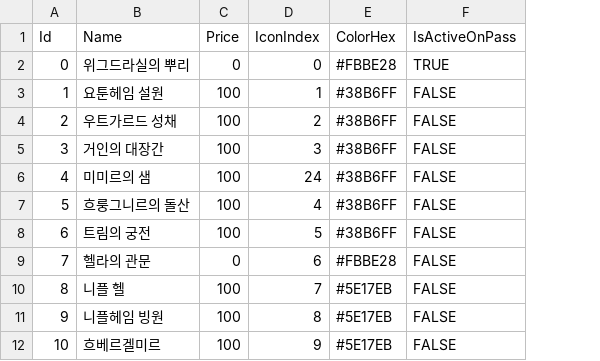
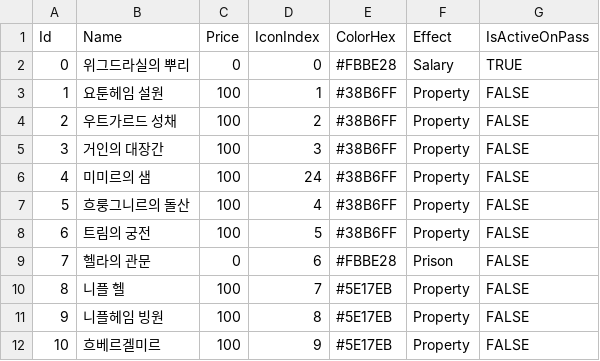
Before and after one commit to KooHoo-Dev/3rd-TeamProject-KM, a TSV file: Assets/StreamingAssets/Table/Board/spaces.tsv, drawn as a sheet; only a part is shown; the diff names each change by its address in the sheet, - before the commit and + after, or states it on an @@ line.

Commit message:
Add Tile Effect
타일 효과 구조 생성

```diff
--- a/Assets/StreamingAssets/Table/Board/spaces.tsv
+++ b/Assets/StreamingAssets/Table/Board/spaces.tsv
+column F (Effect), rows 2-12: Salary | Property | Property | Property | Property | Property | Property | Prison | Property | Property | Property
```
Also changed, not shown: 11 other files.
